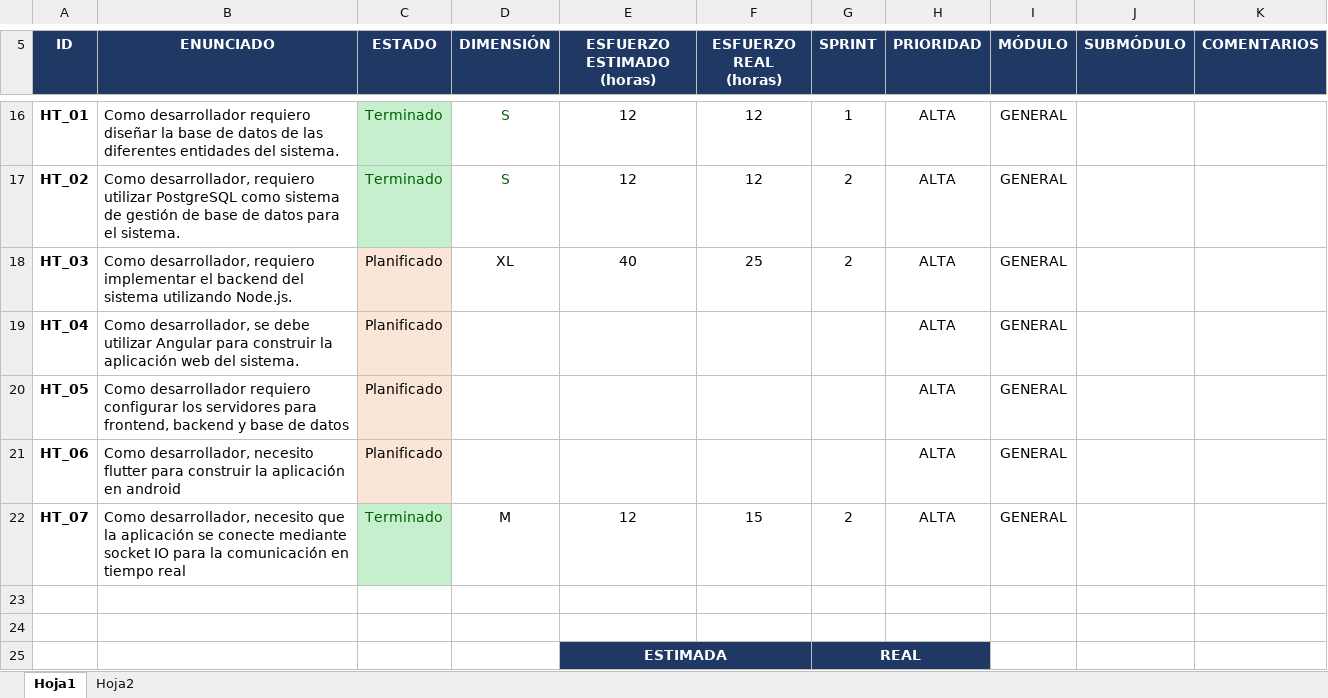
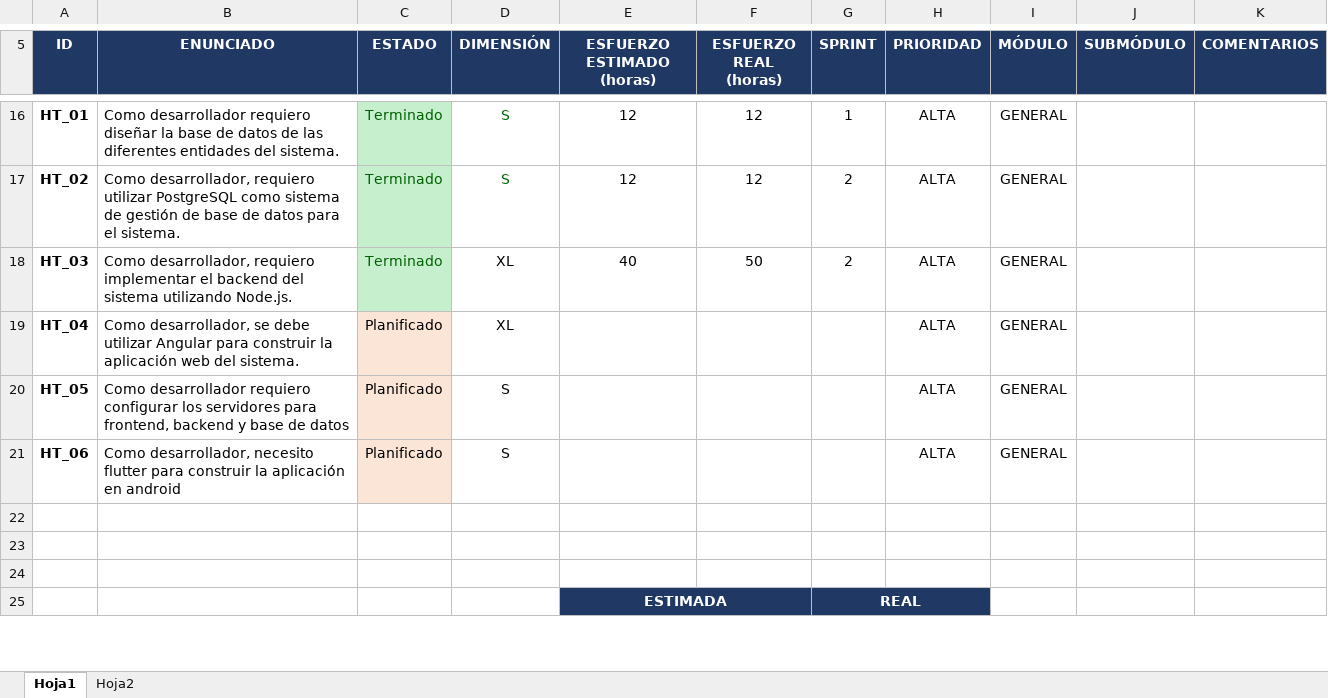
Before and after one commit to lilync2001/RankingBank, an Excel workbook: Documentación/PRODUCT_BACKLOG.xlsx, sheet Hoja1, drawn as a sheet; only a part is shown, gaps mark what is left out; values as stored, in another font and other column widths than the file's, no borders; the diff covers the shown part only; the diff names each change by its address in the sheet, - before the commit and + after, or states it on an @@ line.

```diff
--- a/Documentación/PRODUCT_BACKLOG.xlsx (sheet Hoja1)
+++ b/Documentación/PRODUCT_BACKLOG.xlsx (sheet Hoja1)
-C18 (ESTADO): Planificado
+C18 (ESTADO): Terminado
@@ C18 fill: #FBE5D6 → #C6EFCE, text colour: black → #006100 @@
-F18 (ESFUERZO REAL (horas)): 25
+F18 (ESFUERZO REAL (horas)): 50
-D19 (DIMENSIÓN): (empty)
+D19 (DIMENSIÓN): XL
-D20:D21 (DIMENSIÓN): (empty)
+D20:D21 (DIMENSIÓN): S
-row 22: HT_07 | Como desarrollador, necesito que la aplicación se conecte mediante socket IO para la comunicación en tiempo real | Terminado | M | 12 | 15 | 2 | ALTA | GENERAL
+row 22: (empty)
-C22 fill: #C6EFCE
+C22 fill: none
```
Also changed, not shown: 7 edited cells elsewhere in this sheet, Documentación/Sprints.xlsx, 5 other files.
